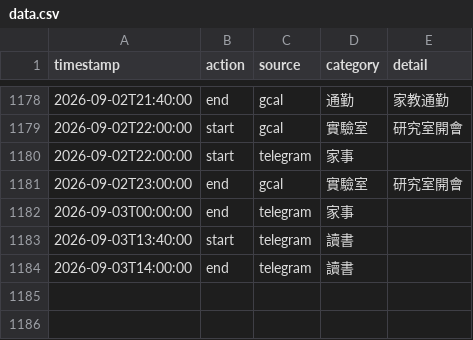
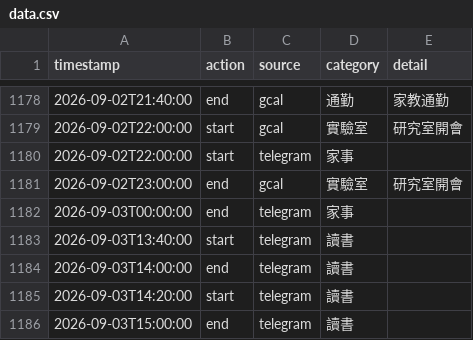
Before and after one commit to ssuyu0829/tt-f6a83b, a CSV file: data.csv, drawn as a sheet; only a part is shown, gaps mark what is left out; the diff names each change by its address in the sheet, - before the commit and + after, or states it on an @@ line.

Commit message:
sync 2026-09-03 15:09

```diff
--- a/data.csv
+++ b/data.csv
+row 1185: 2026-09-03T14:20:00 | start | telegram | 讀書
+row 1186: 2026-09-03T15:00:00 | end | telegram | 讀書
```
